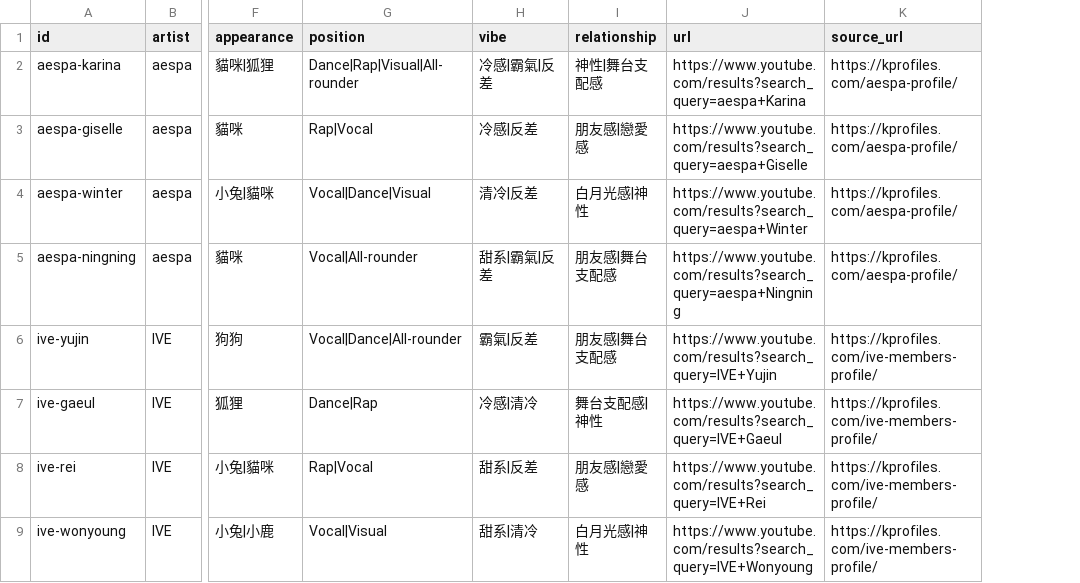
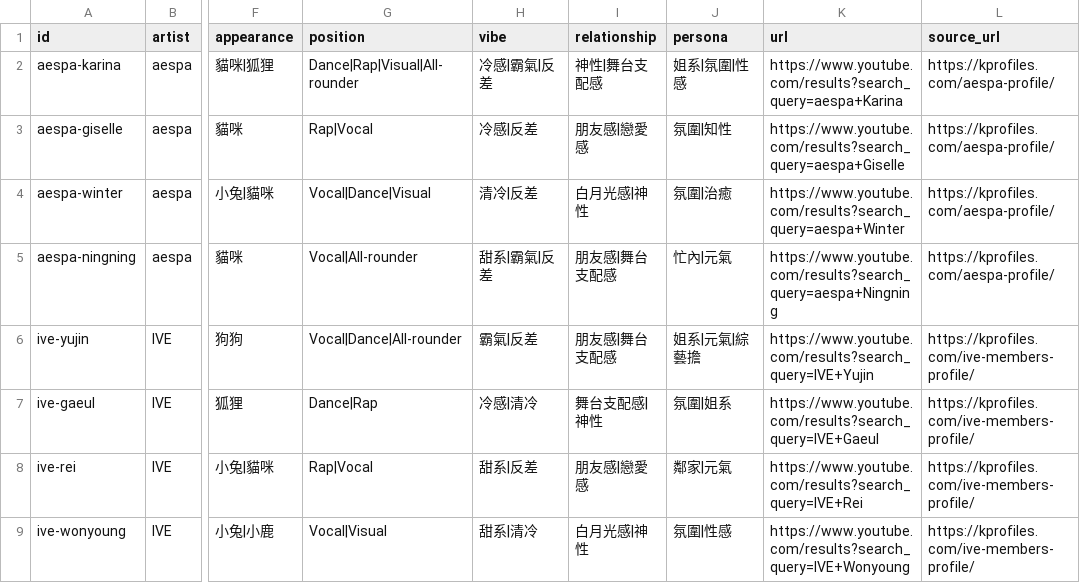
Before and after one commit to EscA95103040126/K-pop-Agent, a CSV file: data/play_zone/bias_radar_members.csv, drawn as a sheet; only a part is shown, gaps mark what is left out; the diff names each change by its address in the sheet, - before the commit and + after, or states it on an @@ line.

Commit message:
Rename persona maknae label and relabel members

```diff
--- a/data/play_zone/bias_radar_members.csv
+++ b/data/play_zone/bias_radar_members.csv
+column J (persona), rows 2-9: 姐系|氛圍|性感 | 氛圍|知性 | 氛圍|治癒 | 忙內|元氣 | 姐系|元氣|綜藝擔 | 氛圍|姐系 | 鄰家|元氣 | 氛圍|性感
```
Also changed, not shown: 3 other files.
